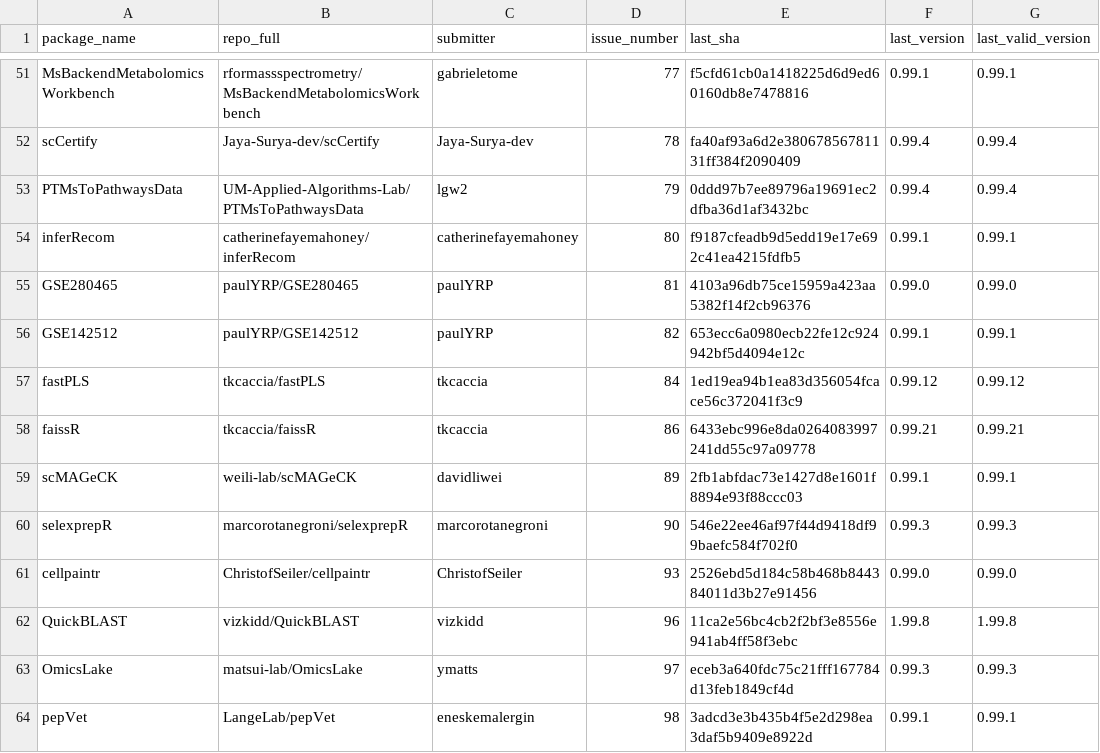
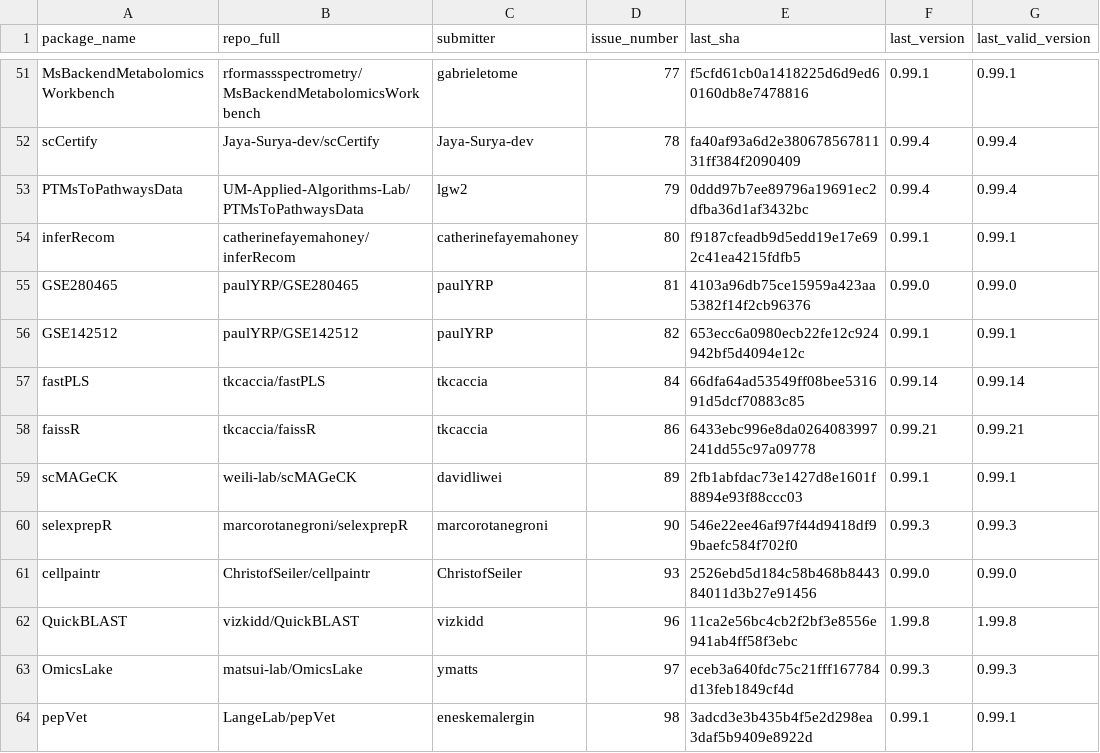
Before and after one commit to Bioconductor/BiocContributions, a CSV file: submissions/submitted_packages.csv, drawn as a sheet; only a part is shown, gaps mark what is left out.

Commit message:
Update build SHAs and versions

```diff
--- a/submissions/submitted_packages.csv
+++ b/submissions/submitted_packages.csv
@@ -56,3 +56,3 @@ GSE280465,paulYRP/GSE280465,paulYRP,81,4103a96db75ce15959a423aa5382f14f2cb96376,
 GSE142512,paulYRP/GSE142512,paulYRP,82,653ecc6a0980ecb22fe12c924942bf5d4094e12c,0.99.1,0.99.1
-fastPLS,tkcaccia/fastPLS,tkcaccia,84,1ed19ea94b1ea83d356054fcace56c372041f3c9,0.99.12,0.99.12
+fastPLS,tkcaccia/fastPLS,tkcaccia,84,66dfa64ad53549ff08bee531691d5dcf70883c85,0.99.14,0.99.14
 faissR,tkcaccia/faissR,tkcaccia,86,6433ebc996e8da0264083997241dd55c97a09778,0.99.21,0.99.21
```
